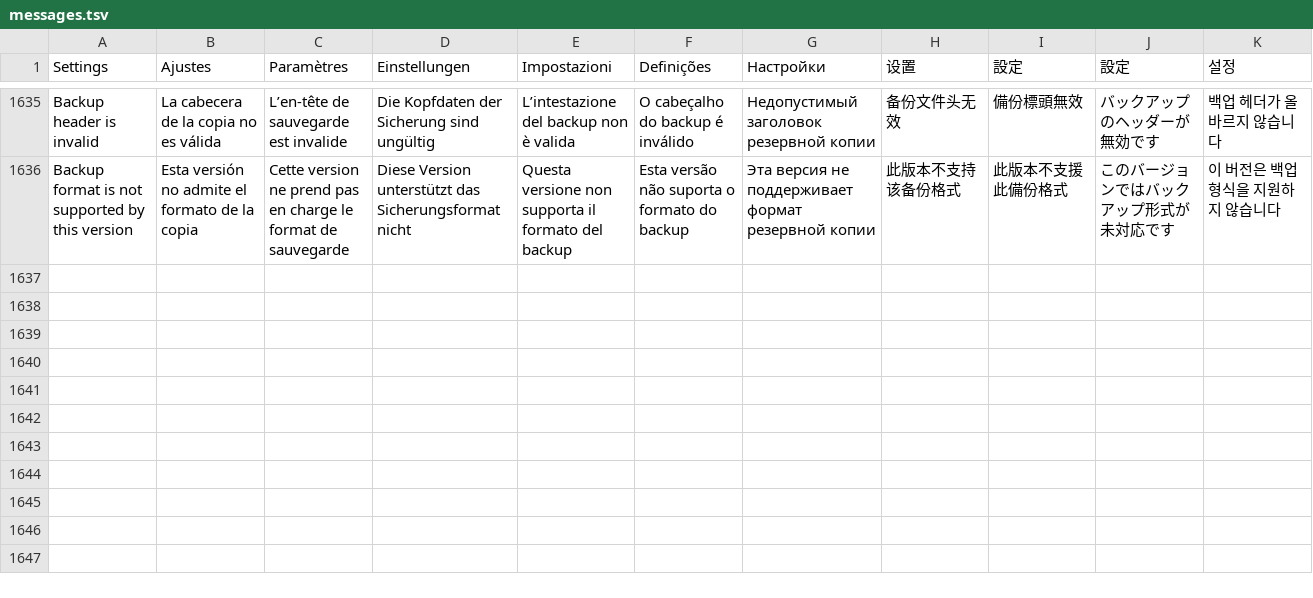
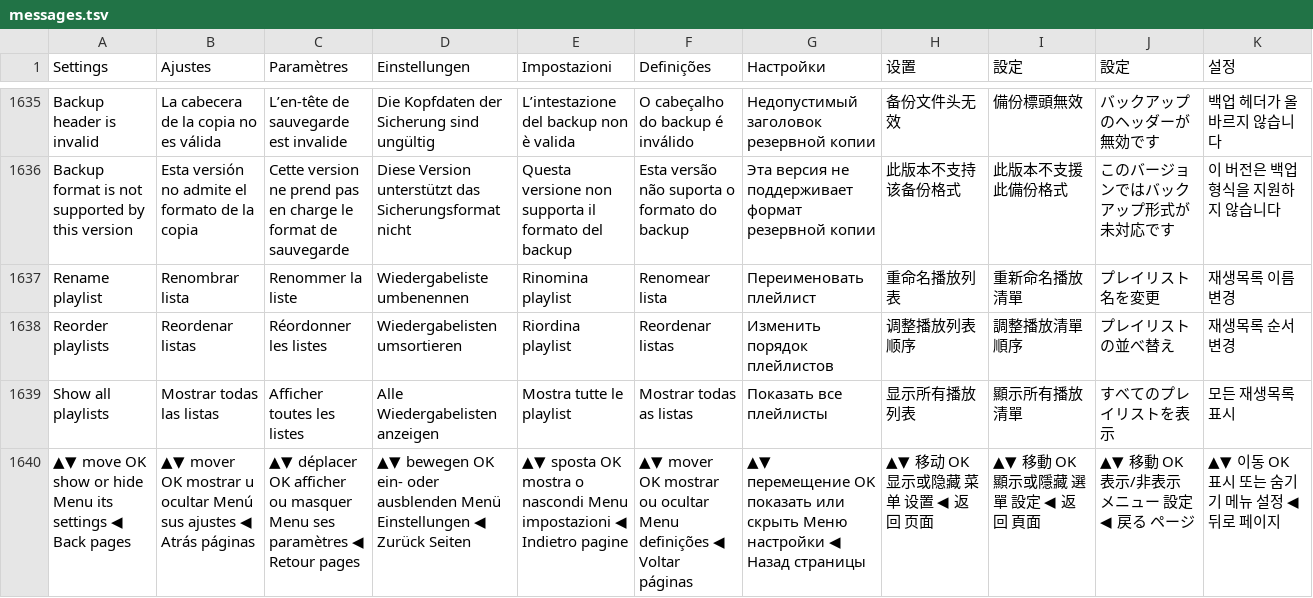
Before and after one commit to teng-lin/patina-iptv, a TSV file: crates/iptv-presentation/src/i18n/messages.tsv, drawn as a sheet; only a part is shown, gaps mark what is left out; the diff names each change by its address in the sheet, - before the commit and + after, or states it on an @@ line.

```diff
--- a/crates/iptv-presentation/src/i18n/messages.tsv
+++ b/crates/iptv-presentation/src/i18n/messages.tsv
+row 1637: Rename playlist | Renombrar lista | Renommer la liste | Wiedergabeliste umbenennen | Rinomina playlist | Renomear lista | Переименовать плейлист | 重命名播放列表 | 重新命名播放清單 | プレイリスト名を変更 | 재생목록 이름 변경
+row 1638: Reorder playlists | Reordenar listas | Réordonner les listes | Wiedergabelisten umsortieren | Riordina playlist | Reordenar listas | Изменить порядок плейлистов | 调整播放列表顺序 | 調整播放清單順序 | プレイリストの並べ替え | 재생목록 순서 변경
+row 1639: Show all playlists | Mostrar todas las listas | Afficher toutes les listes | Alle Wiedergabelisten anzeigen | Mostra tutte le playlist | Mostrar todas as listas | Показать все плейлисты | 显示所有播放列表 | 顯示所有播放清單 | すべてのプレイリストを表示 | 모든 재생목록 표시
+row 1640: ▲▼ move OK show or hide Menu its settings ◀ Back pages | ▲▼ mover OK mostrar u ocultar Menú sus ajustes ◀ Atrás páginas | ▲▼ déplacer OK afficher ou masquer Menu ses paramètres ◀ Retour pages | ▲▼ bewegen OK ein- oder ausblenden Menü Einstellungen ◀ Zurück Seiten | ▲▼ sposta OK mostra o nascondi Menu impostazioni ◀ Indietro pagine | ▲▼ mover OK mostrar ou ocultar Menu definições ◀ Voltar páginas | ▲▼ перемещение OK показать или скрыть Меню настройки ◀ Назад страницы | ▲▼ 移动 OK 显示或隐藏 菜单 设置 ◀ 返回 页面 | ▲▼ 移動 OK 顯示或隱藏 選單 設定 ◀ 返回 頁面 | ▲▼ 移動 OK 表示/非表示 メニュー 設定 ◀ 戻る ページ | ▲▼ 이동 OK 표시 또는 숨기기 메뉴 설정 ◀ 뒤로 페이지
```
Also changed, not shown: 47 other files.
